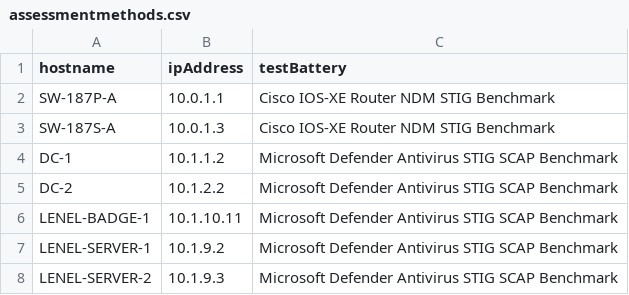
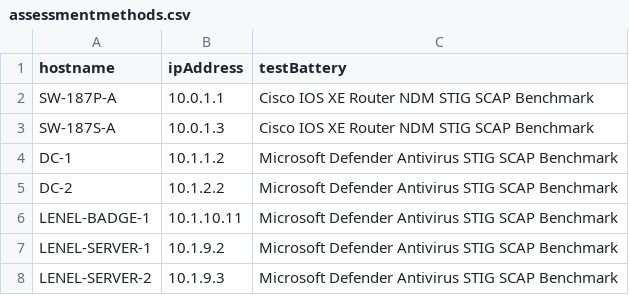
Before and after one commit to bradleynielsen/STIG, a CSV file: SAP_Test_File_Verification/config/assessmentmethods.csv, drawn as a sheet; only a part is shown.

```diff
--- a/SAP_Test_File_Verification/config/assessmentmethods.csv
+++ b/SAP_Test_File_Verification/config/assessmentmethods.csv
@@ -1,4 +1,4 @@
 hostname,ipAddress,testBattery
-SW-187P-A,10.0.1.1,Cisco IOS-XE Router NDM STIG Benchmark
-SW-187S-A,10.0.1.3,Cisco IOS-XE Router NDM STIG Benchmark
+SW-187P-A,10.0.1.1,Cisco IOS XE Router NDM STIG SCAP Benchmark
+SW-187S-A,10.0.1.3,Cisco IOS XE Router NDM STIG SCAP Benchmark
 DC-1,10.1.1.2,Microsoft Defender Antivirus STIG SCAP Benchmark
```
Also changed, not shown: SAP_Test_File_Verification/config/saplookuptable.csv, SAP_Test_File_Verification/output/completenessTest.csv, 5 other files.
